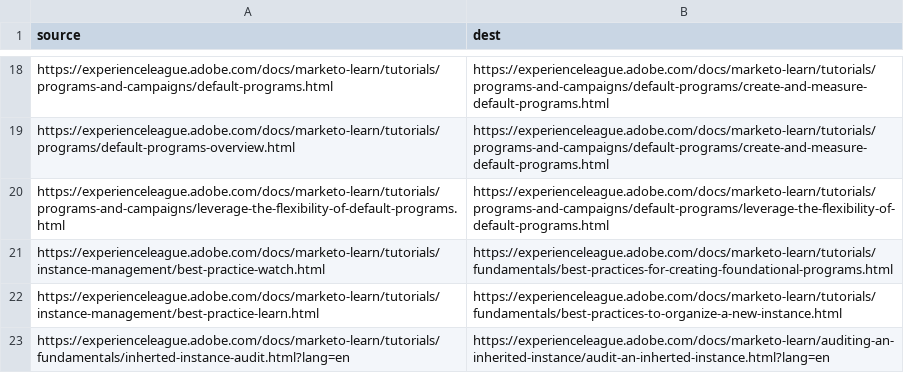
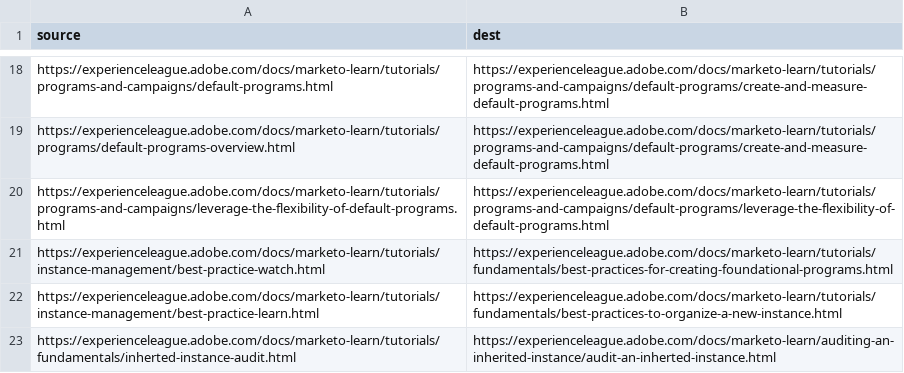
Before and after one commit to AdobeDocs/marketo-learn.zh-Hans, a CSV file: redirects.csv, drawn as a sheet; only a part is shown, gaps mark what is left out.

Commit message:
Sync non localizable files for core commit fd05509018565283424330d26aed82e04b0ce77d

```diff
--- a/redirects.csv
+++ b/redirects.csv
@@ -22,2 +22,2 @@ https://experienceleague.adobe.com/docs/marketo-learn/tutorials/instance-managem
 https://experienceleague.adobe.com/docs/marketo-learn/tutorials/instance-management/best-practice-learn.html,https://experienceleague.adobe.com/docs/marketo-learn/tutorials/fundamentals/best-practices-to-organize-a-new-instance.html
-https://experienceleague.adobe.com/docs/marketo-learn/tutorials/fundamentals/inherted-instance-audit.html?lang=en,https://experienceleague.adobe.com/docs/marketo-learn/auditing-an-inherited-instance/audit-an-inherted-instance.html?lang=en
+https://experienceleague.adobe.com/docs/marketo-learn/tutorials/fundamentals/inherted-instance-audit.html,https://experienceleague.adobe.com/docs/marketo-learn/auditing-an-inherited-instance/audit-an-inherted-instance.html
```
